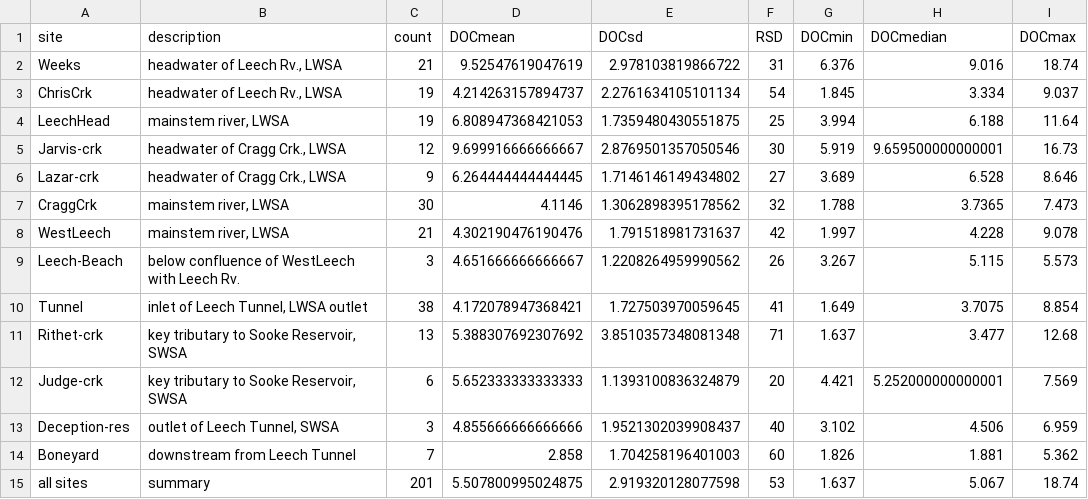
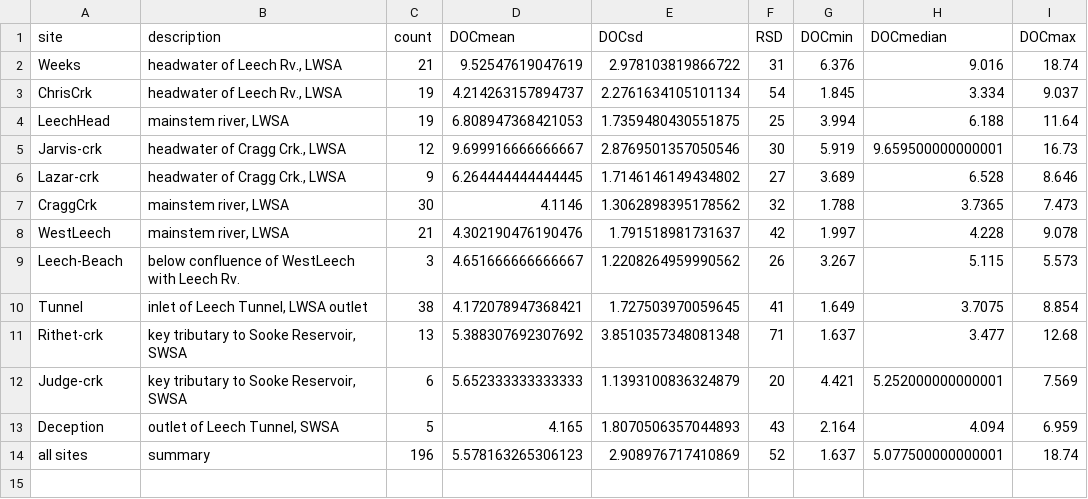
Before and after one commit to HJMcSorley/UBC_MSc_thesis, a CSV file: R-outputs_UBC-forWater-MSc_HMc/tables/DOC-Synoptic-grab_summary.csv, drawn as a sheet.

Commit message:
progress on Ch 2.
eliminated Boneyard form synoptic sites (outside of WSAs).
Updated Results including spatial analysis. Need to update Variance assessment to match grab upstream vs. rack+grab downstream. Tomorrow is temporal trends and slapping together an outline of Ch 3 and 4.

```diff
--- a/R-outputs_UBC-forWater-MSc_HMc/tables/DOC-Synoptic-grab_summary.csv
+++ b/R-outputs_UBC-forWater-MSc_HMc/tables/DOC-Synoptic-grab_summary.csv
@@ -12,4 +12,3 @@ Rithet-crk,"key tributary to Sooke Reservoir, SWSA",13,5.388307692307692,3.85103
 Judge-crk,"key tributary to Sooke Reservoir, SWSA",6,5.652333333333333,1.1393100836324879,20,4.421,5.252000000000001,7.569
-Deception-res,"outlet of Leech Tunnel, SWSA",3,4.855666666666666,1.9521302039908437,40,3.102,4.506,6.959
-Boneyard,downstream from Leech Tunnel,7,2.858,1.704258196401003,60,1.826,1.881,5.362
-all sites,summary,201,5.507800995024875,2.919320128077598,53,1.637,5.067,18.74
+Deception,"outlet of Leech Tunnel, SWSA",5,4.165,1.8070506357044893,43,2.164,4.094,6.959
+all sites,summary,196,5.578163265306123,2.908976717410869,52,1.637,5.077500000000001,18.74
```
Also changed, not shown: R-outputs_UBC-forWater-MSc_HMc/tables/Wx_malahat-summary.csv, R-outputs_UBC-forWater-MSc_HMc/tables/summary_samples-count.csv, 38 other files.
